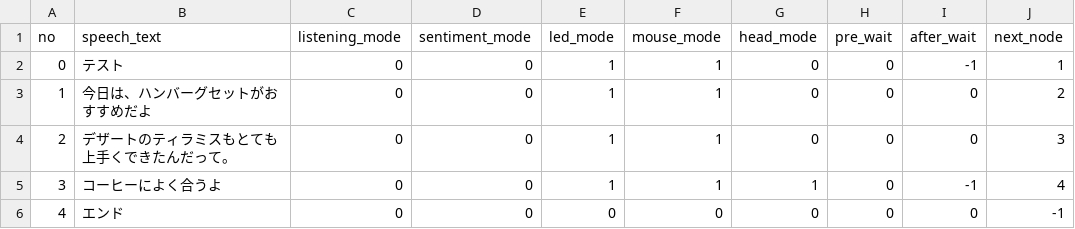
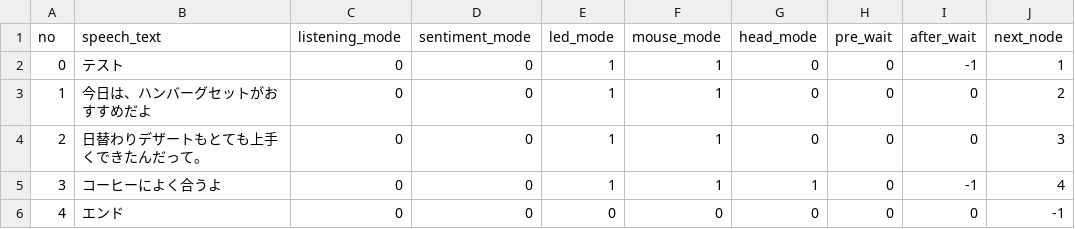
Before and after one commit to hanabusa-lab/GUGEN2019_PAPEET, a CSV file: senario/osusume.csv, drawn as a sheet.

```diff
--- a/senario/osusume.csv
+++ b/senario/osusume.csv
@@ -3,3 +3,3 @@ no,speech_text,listening_mode,sentiment_mode,led_mode,mouse_mode,head_mode,pre_w
 1,今日は、ハンバーグセットがおすすめだよ,0,0,1,1,0,0,0,2
-2,デザートのティラミスもとても上手くできたんだって。,0,0,1,1,0,0,0,3
+2,日替わりデザートもとても上手くできたんだって。,0,0,1,1,0,0,0,3
 3,コーヒーによく合うよ,0,0,1,1,1,0,-1,4
```
Also changed, not shown: 2 other files.
